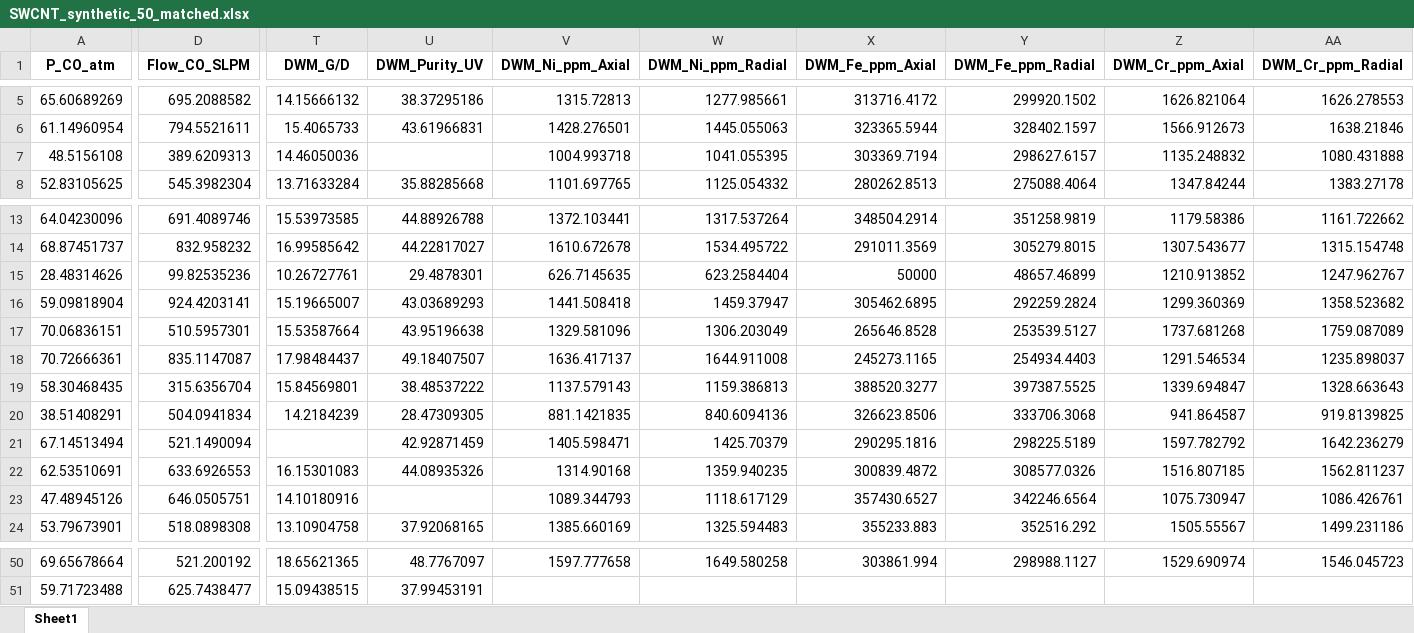
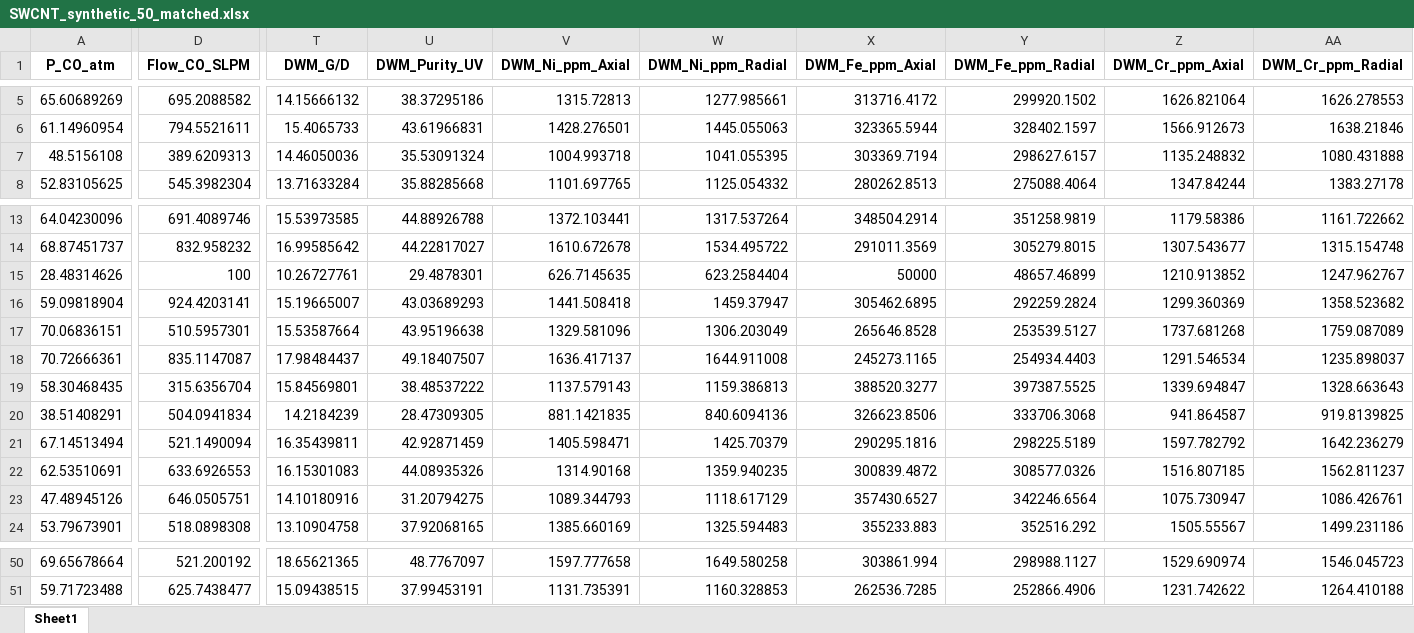
Before and after one commit to ChAakshay/kan_hipco_model, an Excel workbook: nopo_paper_pkg/SWCNT_synthetic_50_matched.xlsx, sheet Sheet1, drawn as a sheet; only a part is shown, gaps mark what is left out; values as stored, in another font and other column widths than the file's, no borders; the diff covers the shown part only; the diff names each change by its address in the sheet, - before the commit and + after, or states it on an @@ line.

```diff
--- a/nopo_paper_pkg/SWCNT_synthetic_50_matched.xlsx (sheet Sheet1)
+++ b/nopo_paper_pkg/SWCNT_synthetic_50_matched.xlsx (sheet Sheet1)
-U7 (DWM_Purity_UV): (empty)
+U7 (DWM_Purity_UV): 35.53091324
-D15 (Flow_CO_SLPM): 99.82535236
+D15 (Flow_CO_SLPM): 100
-T21 (DWM_G/D): (empty)
+T21 (DWM_G/D): 16.35439811
-U23 (DWM_Purity_UV): (empty)
+U23 (DWM_Purity_UV): 31.20794275
-V51 (DWM_Ni_ppm_Axial): (empty)
+V51 (DWM_Ni_ppm_Axial): 1131.735391
-W51 (DWM_Ni_ppm_Radial): (empty)
+W51 (DWM_Ni_ppm_Radial): 1160.328853
-X51 (DWM_Fe_ppm_Axial): (empty)
+X51 (DWM_Fe_ppm_Axial): 262536.7285
-Y51 (DWM_Fe_ppm_Radial): (empty)
+Y51 (DWM_Fe_ppm_Radial): 252866.4906
-Z51 (DWM_Cr_ppm_Axial): (empty)
+Z51 (DWM_Cr_ppm_Axial): 1231.742622
-AA51 (DWM_Cr_ppm_Radial): (empty)
+AA51 (DWM_Cr_ppm_Radial): 1264.410188
```
Also changed, not shown: 32 edited cells elsewhere in this sheet, 6 other files.
